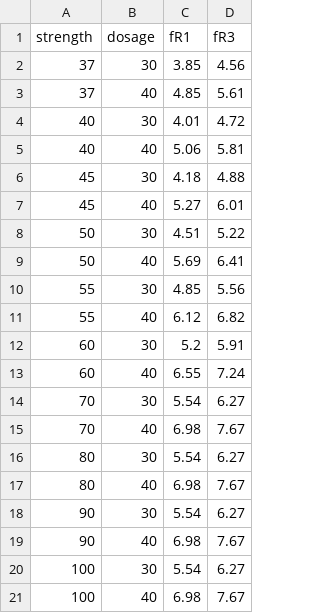
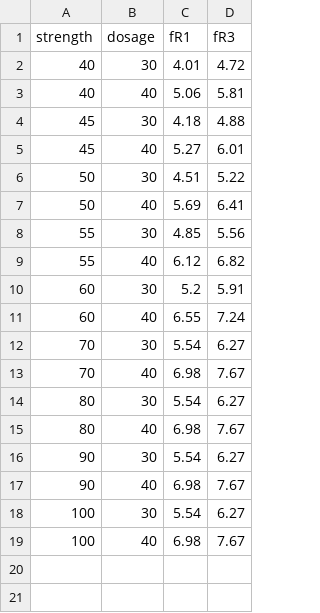
Before and after one commit to pitipatw/ConcreteExplorer, a CSV file: src/fc_fiber.csv, drawn as a sheet; the diff names each change by its address in the sheet, - before the commit and + after, or states it on an @@ line.

```diff
--- a/src/fc_fiber.csv
+++ b/src/fc_fiber.csv
-row 2: 37 | 30 | 3.85 | 4.56
-row 3: 37 | 40 | 4.85 | 5.61
```
Also changed, not shown: 47 other files.
